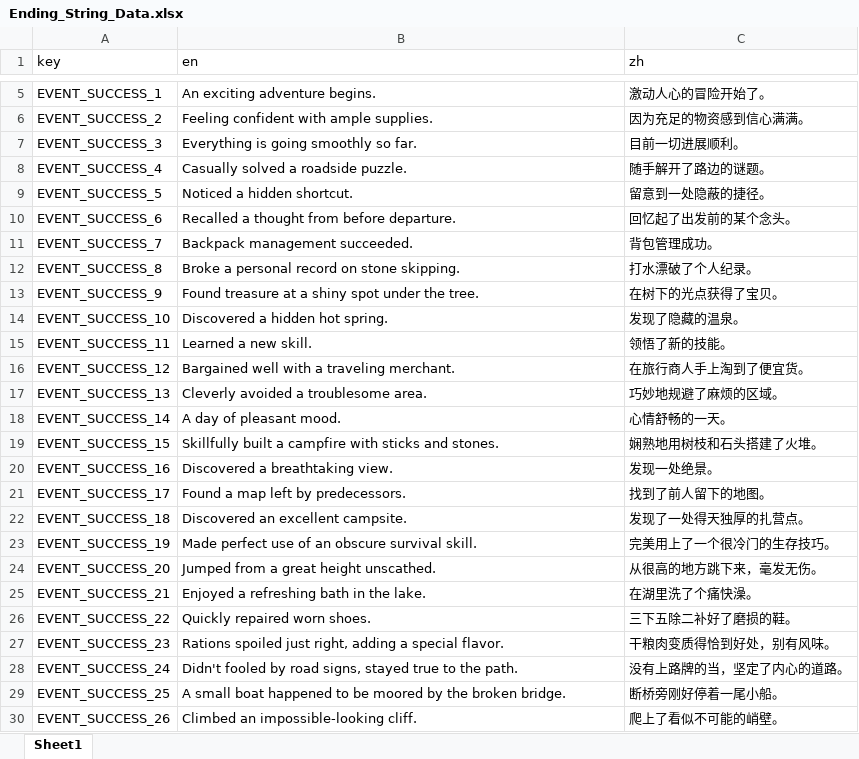
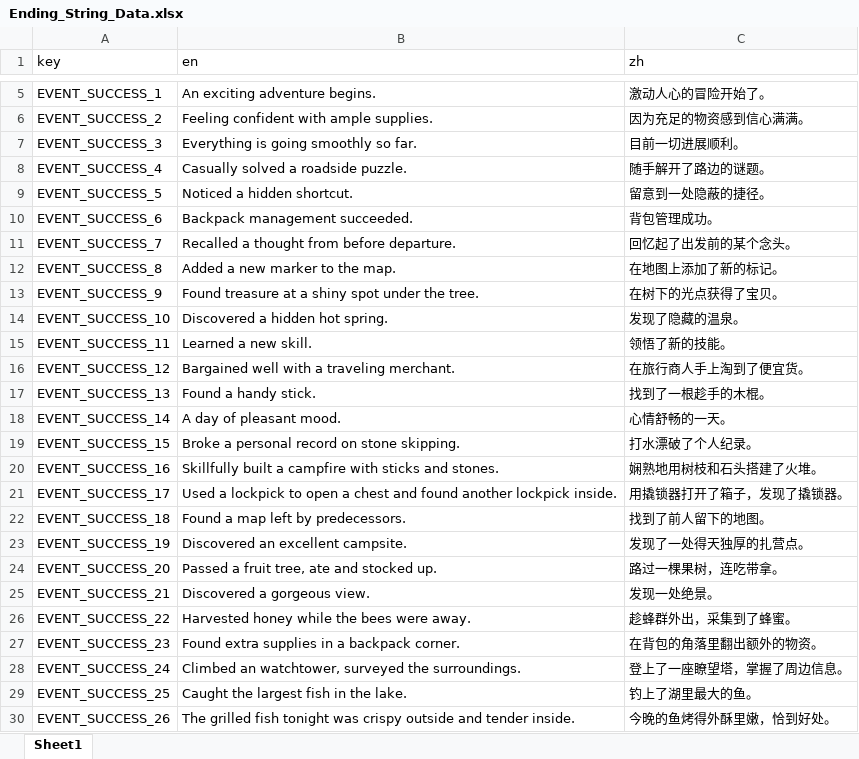
Before and after one commit to BlaerZhang/city_of_circling, an Excel workbook: Assets/Internationalization/Ending_String_Data.xlsx, sheet Sheet1, drawn as a sheet; only a part is shown, gaps mark what is left out; values as stored, in another font and other column widths than the file's, no borders; the diff covers the shown part only; the diff names each change by its address in the sheet, - before the commit and + after, or states it on an @@ line.

Commit message:
[CHANGE] Ending text adjustment.
逗留，一些文本事件顺序

```diff
--- a/Assets/Internationalization/Ending_String_Data.xlsx (sheet Sheet1)
+++ b/Assets/Internationalization/Ending_String_Data.xlsx (sheet Sheet1)
-B10 (en): Recalled a thought from before departure.
+B10 (en): Backpack management succeeded.
-C10 (zh): 回忆起了出发前的某个念头。
+C10 (zh): 背包管理成功。
-B11 (en): Backpack management succeeded.
+B11 (en): Recalled a thought from before departure.
-C11 (zh): 背包管理成功。
+C11 (zh): 回忆起了出发前的某个念头。
-B12 (en): Broke a personal record on stone skipping.
+B12 (en): Added a new marker to the map.
-C12 (zh): 打水漂破了个人纪录。
+C12 (zh): 在地图上添加了新的标记。
-B17 (en): Cleverly avoided a troublesome area.
+B17 (en): Found a handy stick.
-C17 (zh): 巧妙地规避了麻烦的区域。
+C17 (zh): 找到了一根趁手的木棍。
-B19 (en): Skillfully built a campfire with sticks and stones.
+B19 (en): Broke a personal record on stone skipping.
-C19 (zh): 娴熟地用树枝和石头搭建了火堆。
+C19 (zh): 打水漂破了个人纪录。
-B20 (en): Discovered a breathtaking view.
+B20 (en): Skillfully built a campfire with sticks and stones.
-C20 (zh): 发现一处绝景。
+C20 (zh): 娴熟地用树枝和石头搭建了火堆。
-B21 (en): Found a map left by predecessors.
+B21 (en): Used a lockpick to open a chest and found another lockpick inside.
-C21 (zh): 找到了前人留下的地图。
+C21 (zh): 用撬锁器打开了箱子，发现了撬锁器。
-B22 (en): Discovered an excellent campsite.
+B22 (en): Found a map left by predecessors.
-C22 (zh): 发现了一处得天独厚的扎营点。
+C22 (zh): 找到了前人留下的地图。
-B23 (en): Made perfect use of an obscure survival skill.
+B23 (en): Discovered an excellent campsite.
-C23 (zh): 完美用上了一个很冷门的生存技巧。
+C23 (zh): 发现了一处得天独厚的扎营点。
-B24 (en): Jumped from a great height unscathed.
+B24 (en): Passed a fruit tree, ate and stocked up.
-C24 (zh): 从很高的地方跳下来，毫发无伤。
+C24 (zh): 路过一棵果树，连吃带拿。
-B25 (en): Enjoyed a refreshing bath in the lake.
+B25 (en): Discovered a gorgeous view.
-C25 (zh): 在湖里洗了个痛快澡。
+C25 (zh): 发现一处绝景。
-B26 (en): Quickly repaired worn shoes.
+B26 (en): Harvested honey while the bees were away.
-C26 (zh): 三下五除二补好了磨损的鞋。
+C26 (zh): 趁蜂群外出，采集到了蜂蜜。
-B27 (en): Rations spoiled just right, adding a special flavor.
+B27 (en): Found extra supplies in a backpack corner.
-C27 (zh): 干粮肉变质得恰到好处，别有风味。
+C27 (zh): 在背包的角落里翻出额外的物资。
-B28 (en): Didn't fooled by road signs, stayed true to the path.
+B28 (en): Climbed an watchtower, surveyed the surroundings.
-C28 (zh): 没有上路牌的当，坚定了内心的道路。
+C28 (zh): 登上了一座瞭望塔，掌握了周边信息。
-B29 (en): A small boat happened to be moored by the broken bridge.
+B29 (en): Caught the largest fish in the lake.
-C29 (zh): 断桥旁刚好停着一尾小船。
+C29 (zh): 钓上了湖里最大的鱼。
-B30 (en): Climbed an impossible-looking cliff.
+B30 (en): The grilled fish tonight was crispy outside and tender inside.
-C30 (zh): 爬上了看似不可能的峭壁。
+C30 (zh): 今晚的鱼烤得外酥里嫩，恰到好处。
```
Also changed, not shown: 35 edited cells elsewhere in this sheet, 1 other file.
